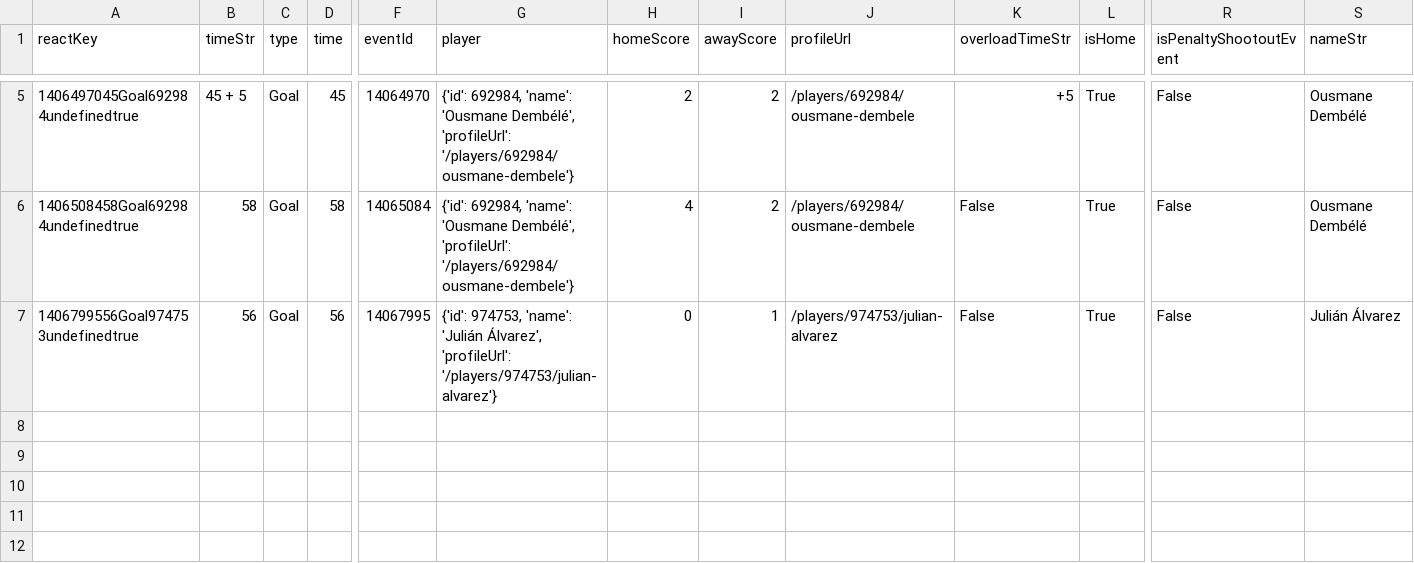
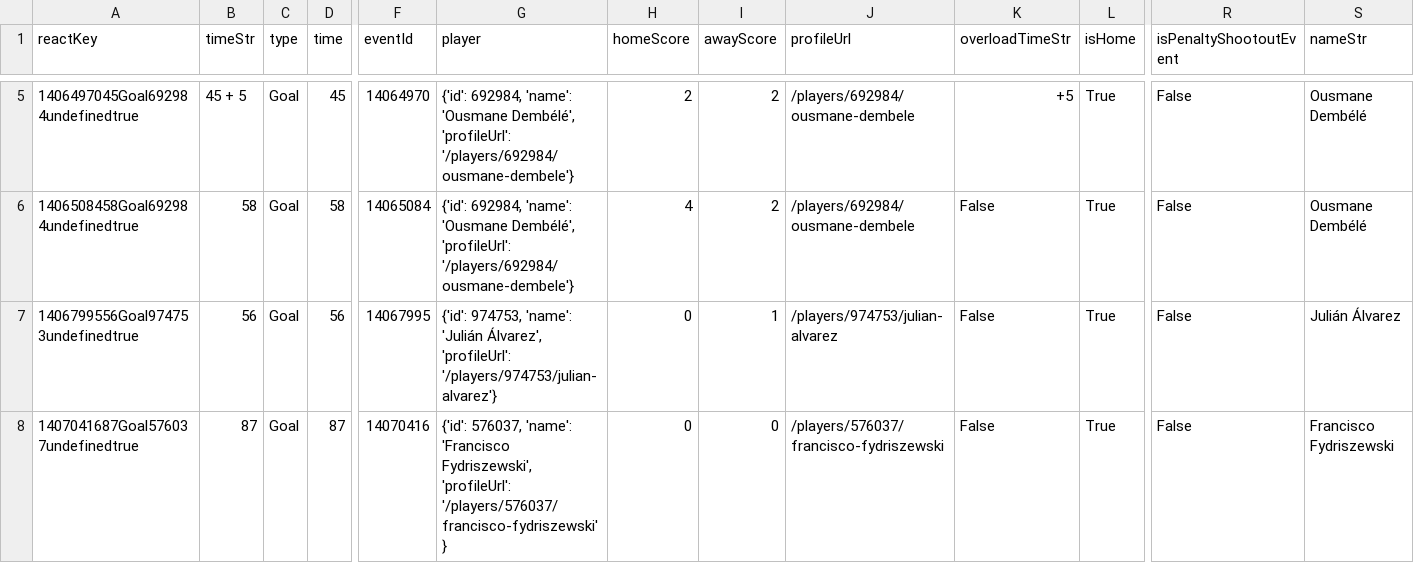
Before and after one commit to bolaxel/random-games, a CSV file: goals/csv/homeScorers.csv, drawn as a sheet; only a part is shown, gaps mark what is left out; rows hold the shown columns only; the diff names each change by its address in the sheet, - before the commit and + after, or states it on an @@ line.

```diff
--- a/goals/csv/homeScorers.csv
+++ b/goals/csv/homeScorers.csv
+row 8: 1407041687Goal576037undefinedtrue | 87 | Goal | 87 | 14070416 | {'id': 576037, 'name': 'Francisco Fydriszewski', 'profileUrl': '/players/576037/francisco-fydriszewski'} | 0 | 0 | /players/576037/francisco-fydriszewski | False | True | False | Francisco Fydriszewski
```
Also changed, not shown: matchStats/csv/fotmob_match_stats.csv, 3 other files.
